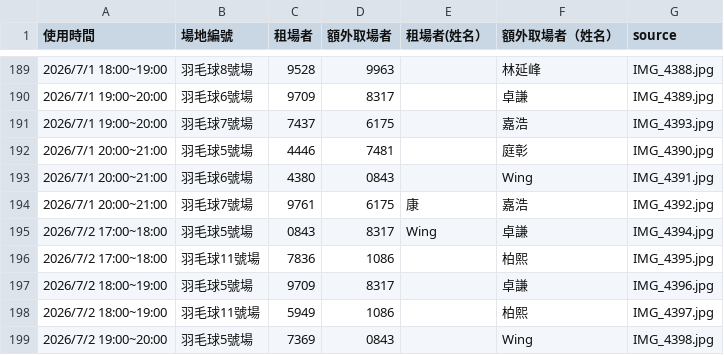
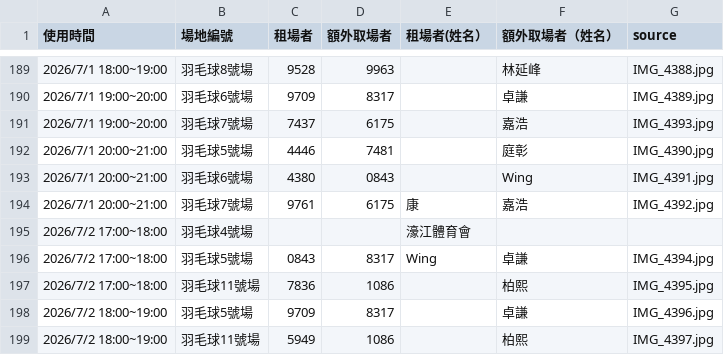
Before and after one commit to adidasracket-Lao/sports-court-booking, a CSV file: 場地租用資料.csv, drawn as a sheet; only a part is shown, gaps mark what is left out; the shorter side is filled out with more unchanged rows.

```diff
--- a/場地租用資料.csv
+++ b/場地租用資料.csv
@@ -194,2 +194,3 @@
 2026/7/1 20:00~21:00,羽毛球7號場,9761,6175,康,嘉浩,IMG_4392.jpg
+2026/7/2 17:00~18:00,羽毛球4號場,,,濠江體育會,,
 2026/7/2 17:00~18:00,羽毛球5號場,0843,8317,Wing,卓謙,IMG_4394.jpg
```
Also changed, not shown: 2 other files.
